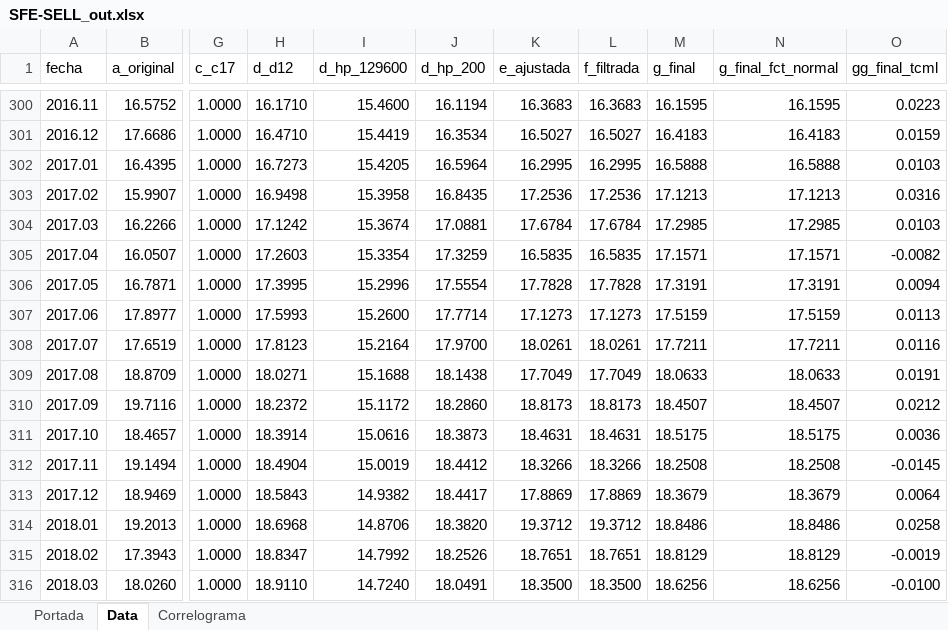
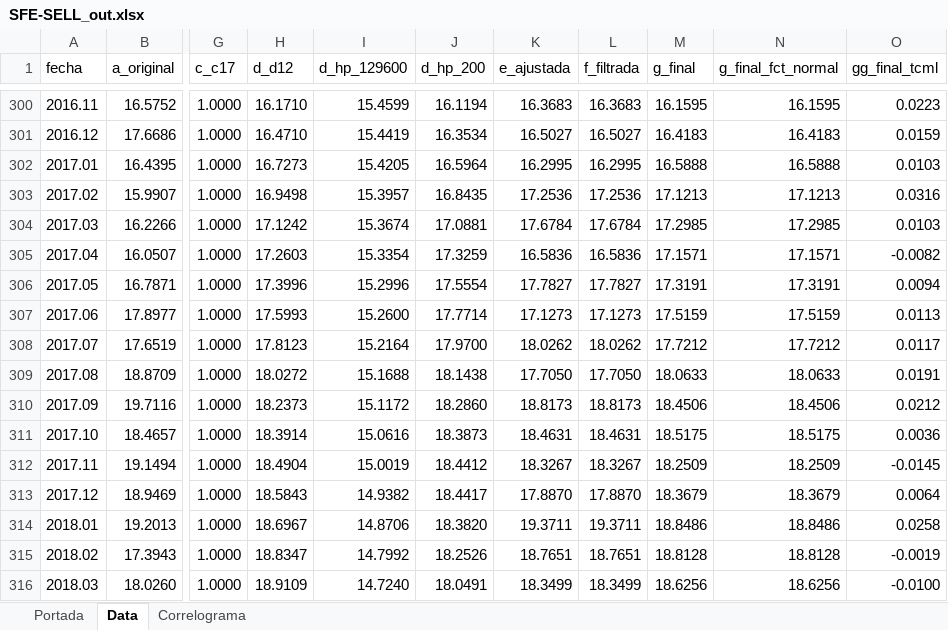
Before and after one commit to CES-BCSF/ces-bcsf.github.io, an Excel workbook: web_ces/indicadores/SFE-SELL_out.xlsx, sheet Data, drawn as a sheet; only a part is shown, gaps mark what is left out; values as stored, in another font and other column widths than the file's, no borders; the diff covers the shown part only; the diff names each change by its address in the sheet, - before the commit and + after, or states it on an @@ line.

```diff
--- a/web_ces/indicadores/SFE-SELL_out.xlsx (sheet Data)
+++ b/web_ces/indicadores/SFE-SELL_out.xlsx (sheet Data)
-I300 (d_hp_129600): 15.4600
+I300 (d_hp_129600): 15.4599
-I303 (d_hp_129600): 15.3958
+I303 (d_hp_129600): 15.3957
-K305 (e_ajustada): 16.5835
+K305 (e_ajustada): 16.5836
-L305 (f_filtrada): 16.5835
+L305 (f_filtrada): 16.5836
-H306 (d_d12): 17.3995
+H306 (d_d12): 17.3996
-K306 (e_ajustada): 17.7828
+K306 (e_ajustada): 17.7827
-L306 (f_filtrada): 17.7828
+L306 (f_filtrada): 17.7827
-K308 (e_ajustada): 18.0261
+K308 (e_ajustada): 18.0262
-L308 (f_filtrada): 18.0261
+L308 (f_filtrada): 18.0262
-M308 (g_final): 17.7211
+M308 (g_final): 17.7212
-N308 (g_final_fct_normal): 17.7211
+N308 (g_final_fct_normal): 17.7212
-O308 (gg_final_tcml): 0.0116
+O308 (gg_final_tcml): 0.0117
-H309 (d_d12): 18.0271
+H309 (d_d12): 18.0272
-K309 (e_ajustada): 17.7049
+K309 (e_ajustada): 17.7050
-L309 (f_filtrada): 17.7049
+L309 (f_filtrada): 17.7050
-H310 (d_d12): 18.2372
+H310 (d_d12): 18.2373
-M310 (g_final): 18.4507
+M310 (g_final): 18.4506
-N310 (g_final_fct_normal): 18.4507
+N310 (g_final_fct_normal): 18.4506
-K312 (e_ajustada): 18.3266
+K312 (e_ajustada): 18.3267
-L312 (f_filtrada): 18.3266
+L312 (f_filtrada): 18.3267
-M312 (g_final): 18.2508
+M312 (g_final): 18.2509
-N312 (g_final_fct_normal): 18.2508
+N312 (g_final_fct_normal): 18.2509
-K313 (e_ajustada): 17.8869
+K313 (e_ajustada): 17.8870
-L313 (f_filtrada): 17.8869
+L313 (f_filtrada): 17.8870
-H314 (d_d12): 18.6968
+H314 (d_d12): 18.6967
-K314 (e_ajustada): 19.3712
+K314 (e_ajustada): 19.3711
-L314 (f_filtrada): 19.3712
+L314 (f_filtrada): 19.3711
-M315 (g_final): 18.8129
+M315 (g_final): 18.8128
-N315 (g_final_fct_normal): 18.8129
+N315 (g_final_fct_normal): 18.8128
-H316 (d_d12): 18.9110
+H316 (d_d12): 18.9109
-K316 (e_ajustada): 18.3500
+K316 (e_ajustada): 18.3499
-L316 (f_filtrada): 18.3500
+L316 (f_filtrada): 18.3499
```
Also changed, not shown: 846 edited cells elsewhere in this sheet, sheet Correlograma, sheet Portada, 2 other files.
